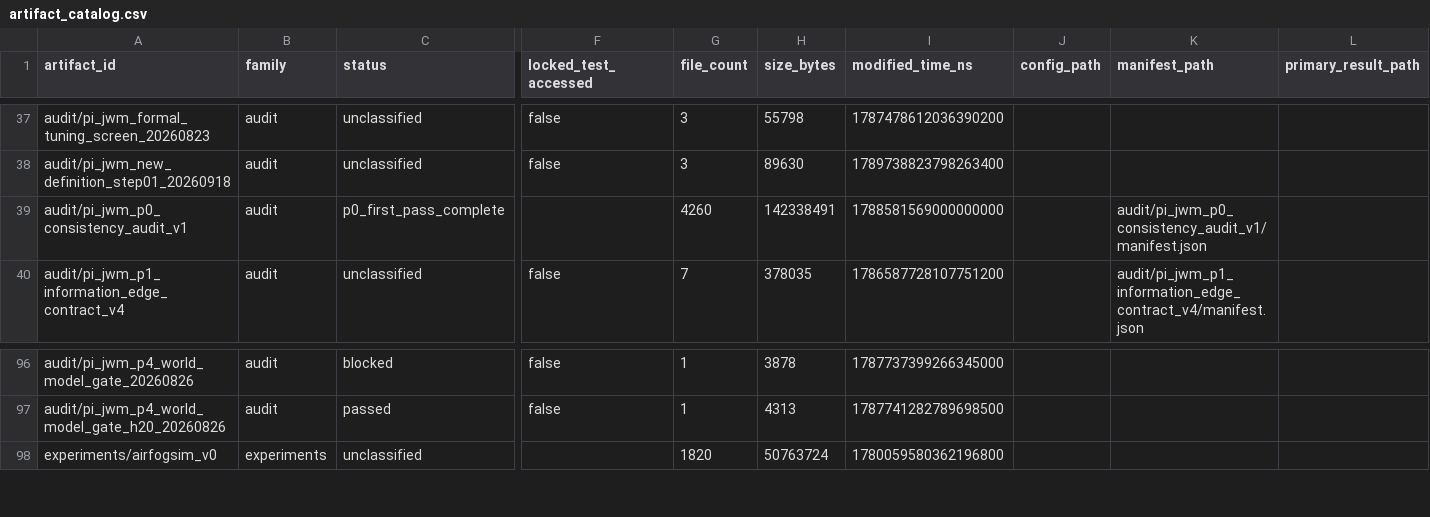
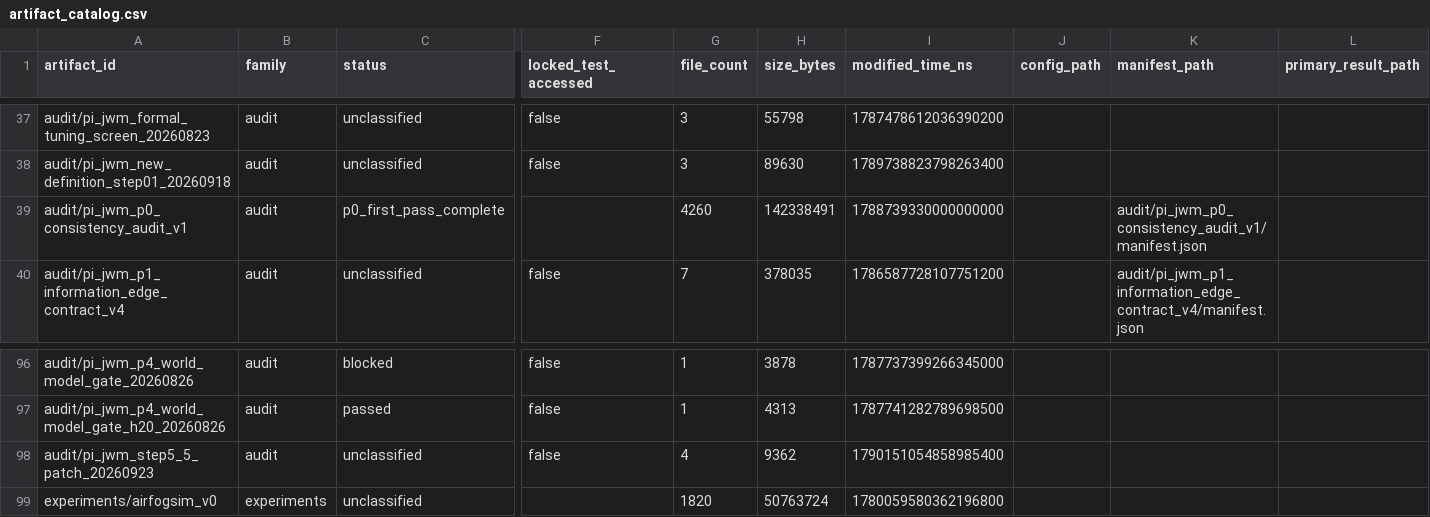
Before and after one commit to yys806/network-state-world-model, a CSV file: docs/registries/generated/artifact_catalog.csv, drawn as a sheet; only a part is shown, gaps mark what is left out; rows hold the shown columns only; the diff names each change by its address in the sheet, - before the commit and + after, or states it on an @@ line.

```diff
--- a/docs/registries/generated/artifact_catalog.csv
+++ b/docs/registries/generated/artifact_catalog.csv
-I39 (modified_time_ns): 1788581569000000000
+I39 (modified_time_ns): 1788739330000000000
+row 98: audit/pi_jwm_step5_5_patch_20260923 | audit | unclassified | false | 4 | 9362 | 1790151054858985400
```
Also changed, not shown: docs/registries/generated/tracked_file_inventory.csv, 37 other files.
